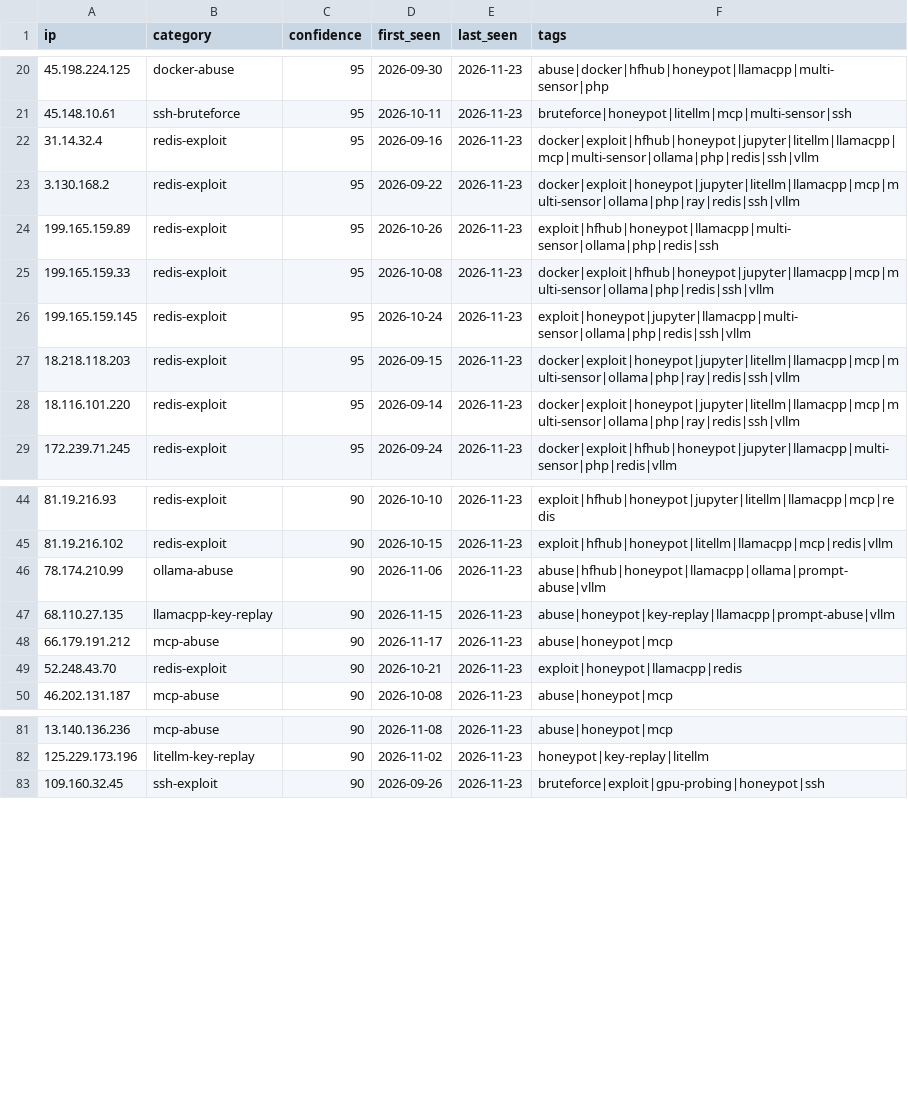
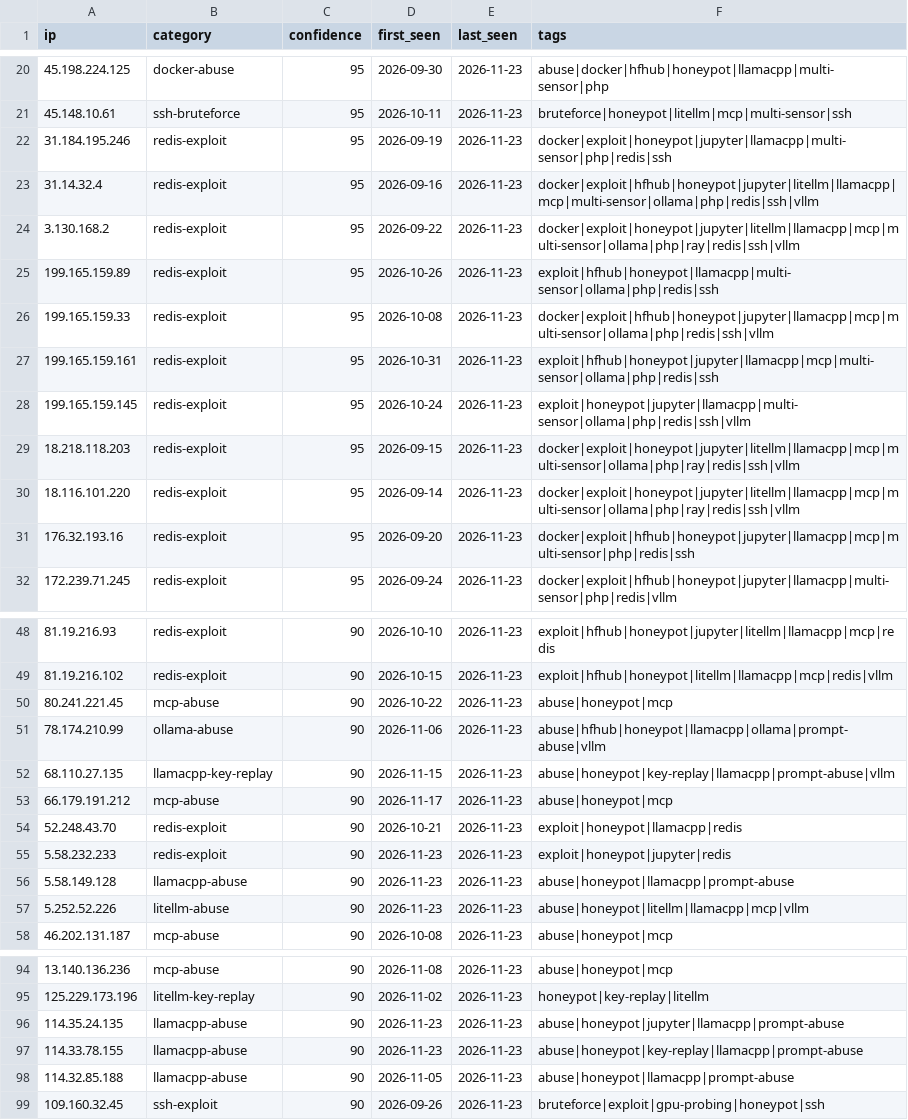
Before and after one commit to Zikmadol/trapline-ioc, a CSV file: feeds/ai-infra.csv, drawn as a sheet; only a part is shown, gaps mark what is left out; the diff covers the shown part only.

```diff
--- a/feeds/ai-infra.csv
+++ b/feeds/ai-infra.csv
@@ -21,2 +21,3 @@ ip,category,confidence,first_seen,last_seen,tags
 45.148.10.61,ssh-bruteforce,95,2026-10-11,2026-11-23,bruteforce|honeypot|litellm|mcp|multi-sensor|ssh
+31.184.195.246,redis-exploit,95,2026-09-19,2026-11-23,docker|exploit|honeypot|jupyter|llamacpp|multi-sensor|php|redis|ssh
 31.14.32.4,redis-exploit,95,2026-09-16,2026-11-23,docker|exploit|hfhub|honeypot|jupyter|litellm|llamacpp|mcp|multi-sensor|ollama|php|redis|ssh|vllm
@@ -25,2 +26,3 @@ ip,category,confidence,first_seen,last_seen,tags
 199.165.159.33,redis-exploit,95,2026-10-08,2026-11-23,docker|exploit|hfhub|honeypot|jupyter|llamacpp|mcp|multi-sensor|ollama|php|redis|ssh|vllm
+199.165.159.161,redis-exploit,95,2026-10-31,2026-11-23,exploit|hfhub|honeypot|jupyter|llamacpp|mcp|multi-sensor|ollama|php|redis|ssh
 199.165.159.145,redis-exploit,95,2026-10-24,2026-11-23,exploit|honeypot|jupyter|llamacpp|multi-sensor|ollama|php|redis|ssh|vllm
@@ -28,2 +30,3 @@ ip,category,confidence,first_seen,last_seen,tags
 18.116.101.220,redis-exploit,95,2026-09-14,2026-11-23,docker|exploit|honeypot|jupyter|litellm|llamacpp|mcp|multi-sensor|ollama|php|ray|redis|ssh|vllm
+176.32.193.16,redis-exploit,95,2026-09-20,2026-11-23,docker|exploit|hfhub|honeypot|jupyter|llamacpp|mcp|multi-sensor|php|redis|ssh
 172.239.71.245,redis-exploit,95,2026-09-24,2026-11-23,docker|exploit|hfhub|honeypot|jupyter|llamacpp|multi-sensor|php|redis|vllm
@@ -45,2 +49,3 @@ ip,category,confidence,first_seen,last_seen,tags
 81.19.216.102,redis-exploit,90,2026-10-15,2026-11-23,exploit|hfhub|honeypot|litellm|llamacpp|mcp|redis|vllm
+80.241.221.45,mcp-abuse,90,2026-10-22,2026-11-23,abuse|honeypot|mcp
 78.174.210.99,ollama-abuse,90,2026-11-06,2026-11-23,abuse|hfhub|honeypot|llamacpp|ollama|prompt-abuse|vllm
@@ -49,2 +54,5 @@ ip,category,confidence,first_seen,last_seen,tags
 52.248.43.70,redis-exploit,90,2026-10-21,2026-11-23,exploit|honeypot|llamacpp|redis
+5.58.232.233,redis-exploit,90,2026-11-23,2026-11-23,exploit|honeypot|jupyter|redis
+5.58.149.128,llamacpp-abuse,90,2026-11-23,2026-11-23,abuse|honeypot|llamacpp|prompt-abuse
+5.252.52.226,litellm-abuse,90,2026-11-23,2026-11-23,abuse|honeypot|litellm|llamacpp|mcp|vllm
 46.202.131.187,mcp-abuse,90,2026-10-08,2026-11-23,abuse|honeypot|mcp
@@ -82,2 +95,5 @@ ip,category,confidence,first_seen,last_seen,tags
 125.229.173.196,litellm-key-replay,90,2026-11-02,2026-11-23,honeypot|key-replay|litellm
+114.35.24.135,llamacpp-abuse,90,2026-11-23,2026-11-23,abuse|honeypot|jupyter|llamacpp|prompt-abuse
+114.33.78.155,llamacpp-abuse,90,2026-11-23,2026-11-23,abuse|honeypot|key-replay|llamacpp|prompt-abuse
+114.32.85.188,llamacpp-abuse,90,2026-11-05,2026-11-23,abuse|honeypot|llamacpp|prompt-abuse
 109.160.32.45,ssh-exploit,90,2026-09-26,2026-11-23,bruteforce|exploit|gpu-probing|honeypot|ssh
```
Also changed, not shown: 6 added rows and 5 removed rows elsewhere in this file, daily/2026-11-23.csv, feeds/all-observed.csv, 15 other files.
